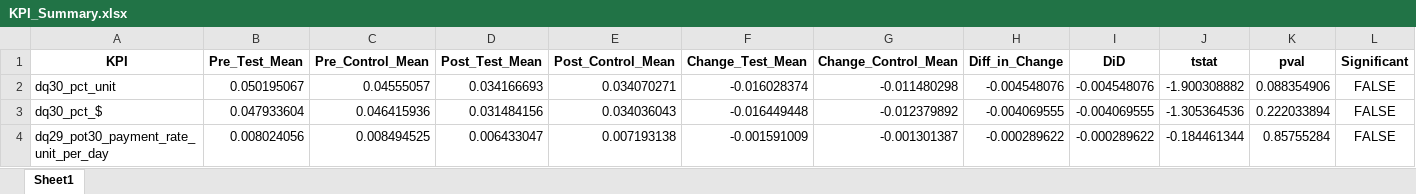
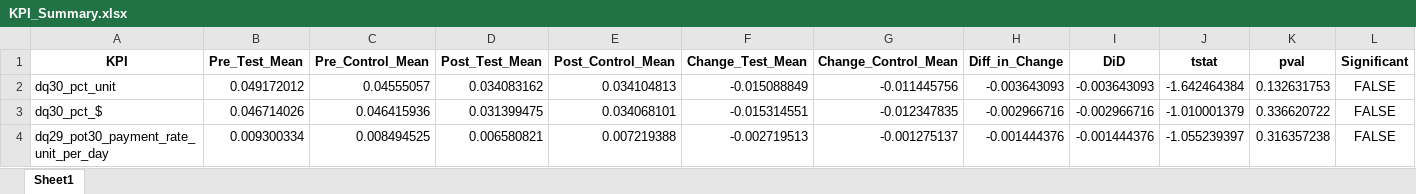
Before and after one commit to methan-88/salesforce-kpi-report, an Excel workbook: KPI_Summary.xlsx, sheet Sheet1, drawn as a sheet; only a part is shown; values as stored, in another font and other column widths than the file's, no borders; the diff covers the shown part only; the diff names each change by its address in the sheet, - before the commit and + after, or states it on an @@ line.

```diff
--- a/KPI_Summary.xlsx (sheet Sheet1)
+++ b/KPI_Summary.xlsx (sheet Sheet1)
-B2 (Pre_Test_Mean): 0.050195067
+B2 (Pre_Test_Mean): 0.049172012
-D2 (Post_Test_Mean): 0.034166693
+D2 (Post_Test_Mean): 0.034083162
-E2 (Post_Control_Mean): 0.034070271
+E2 (Post_Control_Mean): 0.034104813
-F2 (Change_Test_Mean): -0.016028374
+F2 (Change_Test_Mean): -0.015088849
-G2 (Change_Control_Mean): -0.011480298
+G2 (Change_Control_Mean): -0.011445756
-H2 (Diff_in_Change): -0.004548076
+H2 (Diff_in_Change): -0.003643093
-I2 (DiD): -0.004548076
+I2 (DiD): -0.003643093
-J2 (tstat): -1.900308882
+J2 (tstat): -1.642464384
-K2 (pval): 0.088354906
+K2 (pval): 0.132631753
-B3 (Pre_Test_Mean): 0.047933604
+B3 (Pre_Test_Mean): 0.046714026
-D3 (Post_Test_Mean): 0.031484156
+D3 (Post_Test_Mean): 0.031399475
-E3 (Post_Control_Mean): 0.034036043
+E3 (Post_Control_Mean): 0.034068101
-F3 (Change_Test_Mean): -0.016449448
+F3 (Change_Test_Mean): -0.015314551
-G3 (Change_Control_Mean): -0.012379892
+G3 (Change_Control_Mean): -0.012347835
-H3 (Diff_in_Change): -0.004069555
+H3 (Diff_in_Change): -0.002966716
-I3 (DiD): -0.004069555
+I3 (DiD): -0.002966716
-J3 (tstat): -1.305364536
+J3 (tstat): -1.010001379
-K3 (pval): 0.222033894
+K3 (pval): 0.336620722
-B4 (Pre_Test_Mean): 0.008024056
+B4 (Pre_Test_Mean): 0.009300334
-D4 (Post_Test_Mean): 0.006433047
+D4 (Post_Test_Mean): 0.006580821
-E4 (Post_Control_Mean): 0.007193138
+E4 (Post_Control_Mean): 0.007219388
-F4 (Change_Test_Mean): -0.001591009
+F4 (Change_Test_Mean): -0.002719513
-G4 (Change_Control_Mean): -0.001301387
+G4 (Change_Control_Mean): -0.001275137
-H4 (Diff_in_Change): -0.000289622
+H4 (Diff_in_Change): -0.001444376
-I4 (DiD): -0.000289622
+I4 (DiD): -0.001444376
-J4 (tstat): -0.184461344
+J4 (tstat): -1.055239397
-K4 (pval): 0.85755284
+K4 (pval): 0.316357238
```
Also changed, not shown: 30 edited cells elsewhere in this sheet, Branch_Summary.xlsx, 1 other file.
